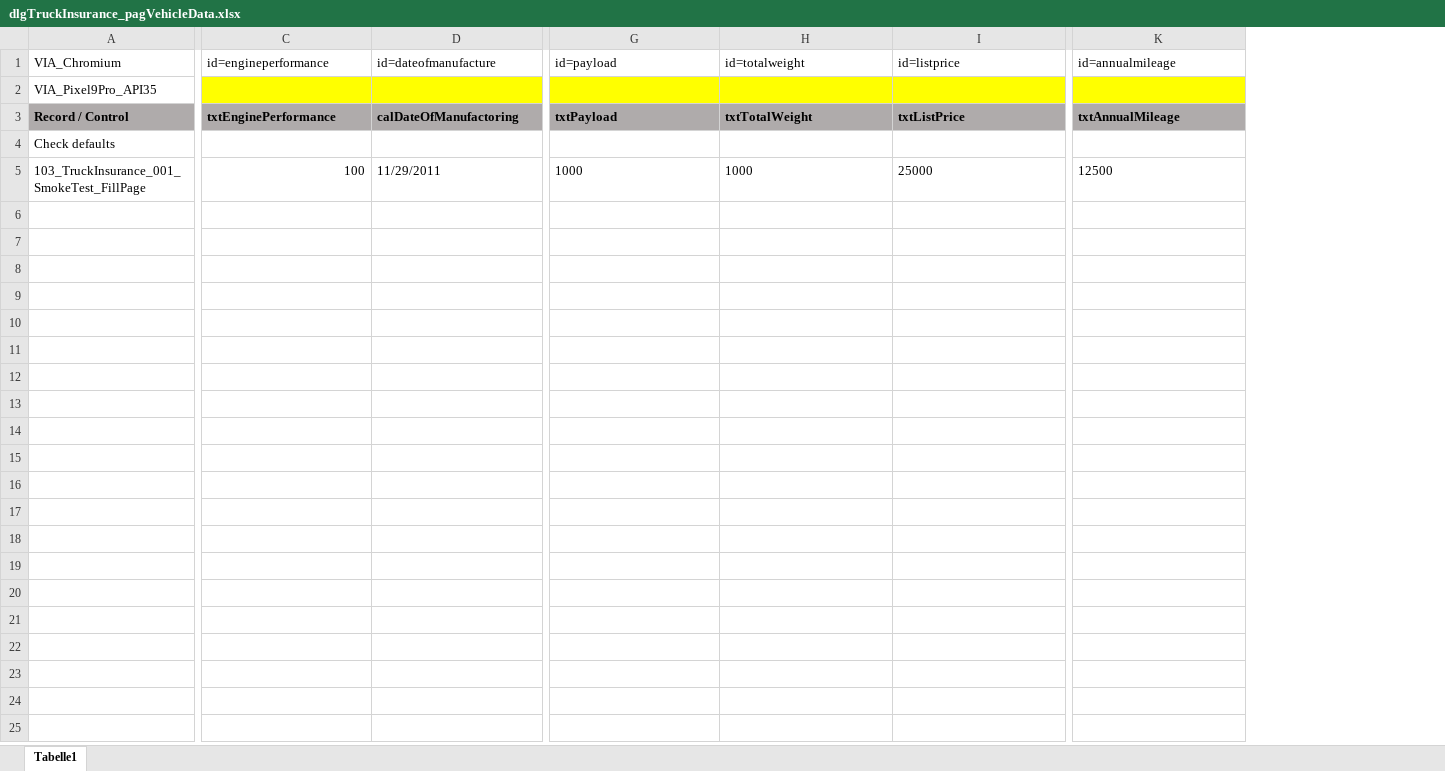
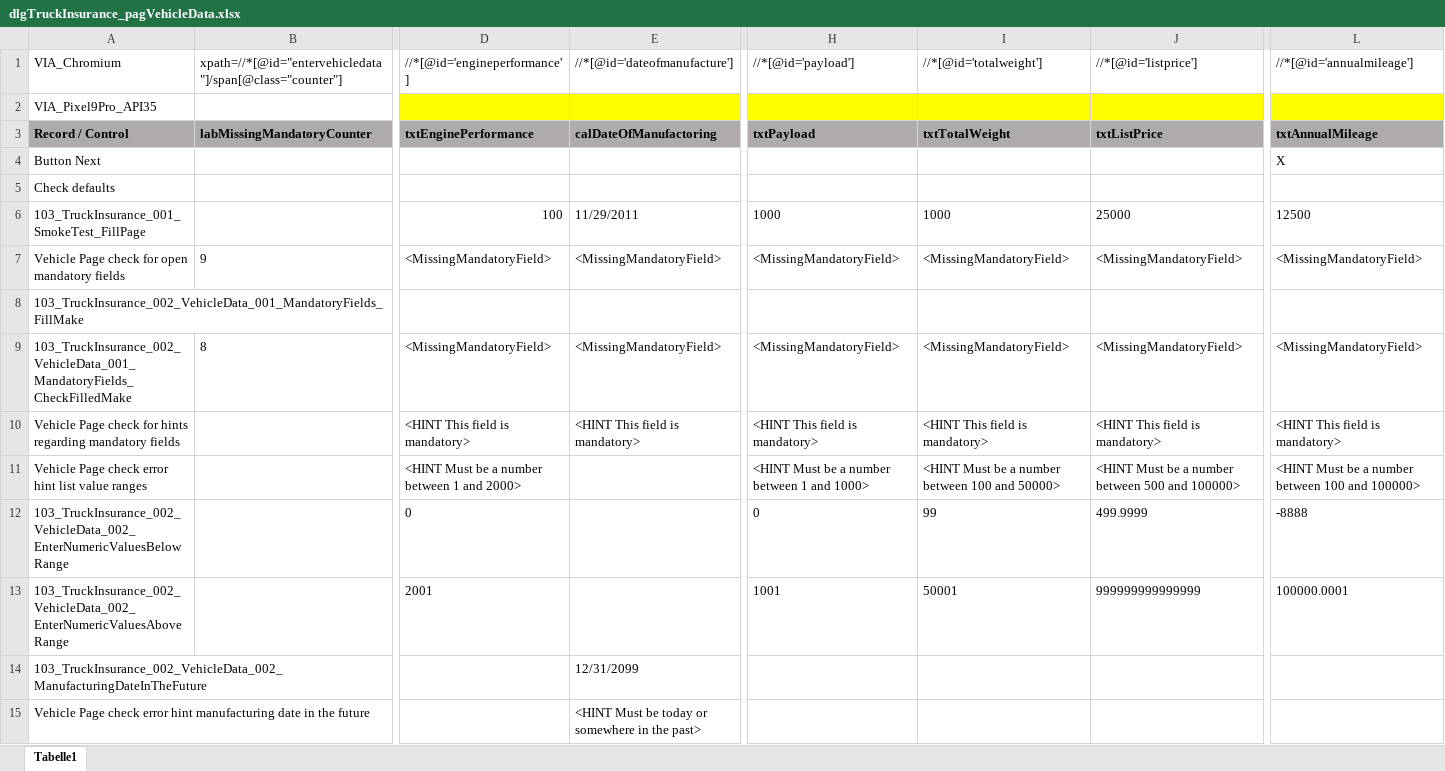
Before and after one commit to fargus68/OnTop, an Excel workbook: Data/Pages/dlgTruckInsurance_pagVehicleData.xlsx, sheet Tabelle1, drawn as a sheet; only a part is shown, gaps mark what is left out; values as stored, in another font and other column widths than the file's, no borders; charts and pictures not drawn; addresses are those after the commit; rows hold the shown columns only; the diff covers the shown part only; the diff names each change by its address in the sheet, - before the commit and + after, or states it on an @@ line.

```diff
--- a/Data/Pages/dlgTruckInsurance_pagVehicleData.xlsx (sheet Tabelle1)
+++ b/Data/Pages/dlgTruckInsurance_pagVehicleData.xlsx (sheet Tabelle1)
+column B, rows 1-3: xpath=//*[@id="entervehicledata"]/span[@class="counter"] |  | labMissingMandatoryCounter
-D1: id=engineperformance
+D1: //*[@id='engineperformance']
-E1: id=dateofmanufacture
+E1: //*[@id='dateofmanufacture']
-H1: id=payload
+H1: //*[@id='payload']
-I1: id=totalweight
+I1: //*[@id='totalweight']
-J1: id=listprice
+J1: //*[@id='listprice']
-L1: id=annualmileage
+L1: //*[@id='annualmileage']
+row 4: Button Next |  |  |  |  |  |  | X
+row 7: Vehicle Page check for open mandatory fields | 9 | <MissingMandatoryField> | <MissingMandatoryField> | <MissingMandatoryField> | <MissingMandatoryField> | <MissingMandatoryField> | <MissingMandatoryField>
+row 8: 103_TruckInsurance_002_VehicleData_001_MandatoryFields_FillMake
+row 9: 103_TruckInsurance_002_VehicleData_001_MandatoryFields_CheckFilledMake | 8 | <MissingMandatoryField> | <MissingMandatoryField> | <MissingMandatoryField> | <MissingMandatoryField> | <MissingMandatoryField> | <MissingMandatoryField>
+row 10: Vehicle Page check for hints regarding mandatory fields |  | <HINT This field is mandatory> | <HINT This field is mandatory> | <HINT This field is mandatory> | <HINT This field is mandatory> | <HINT This field is mandatory> | <HINT This field is mandatory>
+row 11: Vehicle Page check error hint list value ranges |  | <HINT Must be a number between 1 and 2000> |  | <HINT Must be a number between 1 and 1000> | <HINT Must be a number between 100 and 50000> | <HINT Must be a number between 500 and 100000> | <HINT Must be a number between 100 and 100000>
+row 12: 103_TruckInsurance_002_VehicleData_002_EnterNumericValuesBelowRange |  | 0 |  | 0 | 99 | 499.9999 | -8888
+row 13: 103_TruckInsurance_002_VehicleData_002_EnterNumericValuesAboveRange |  | 2001 |  | 1001 | 50001 | 999999999999999 | 100000.0001
+row 14: 103_TruckInsurance_002_VehicleData_002_ManufacturingDateInTheFuture |  |  | 12/31/2099
+row 15: Vehicle Page check error hint manufacturing date in the future |  |  | <HINT Must be today or somewhere in the past>
```
Also changed, not shown: 5 edited cells elsewhere in this sheet, charts or pictures, Data/Dialogs/dlgAutomobileInsurance.xlsx, Data/Dialogs/dlgTruckInsurance.xlsx, 18 other files.
